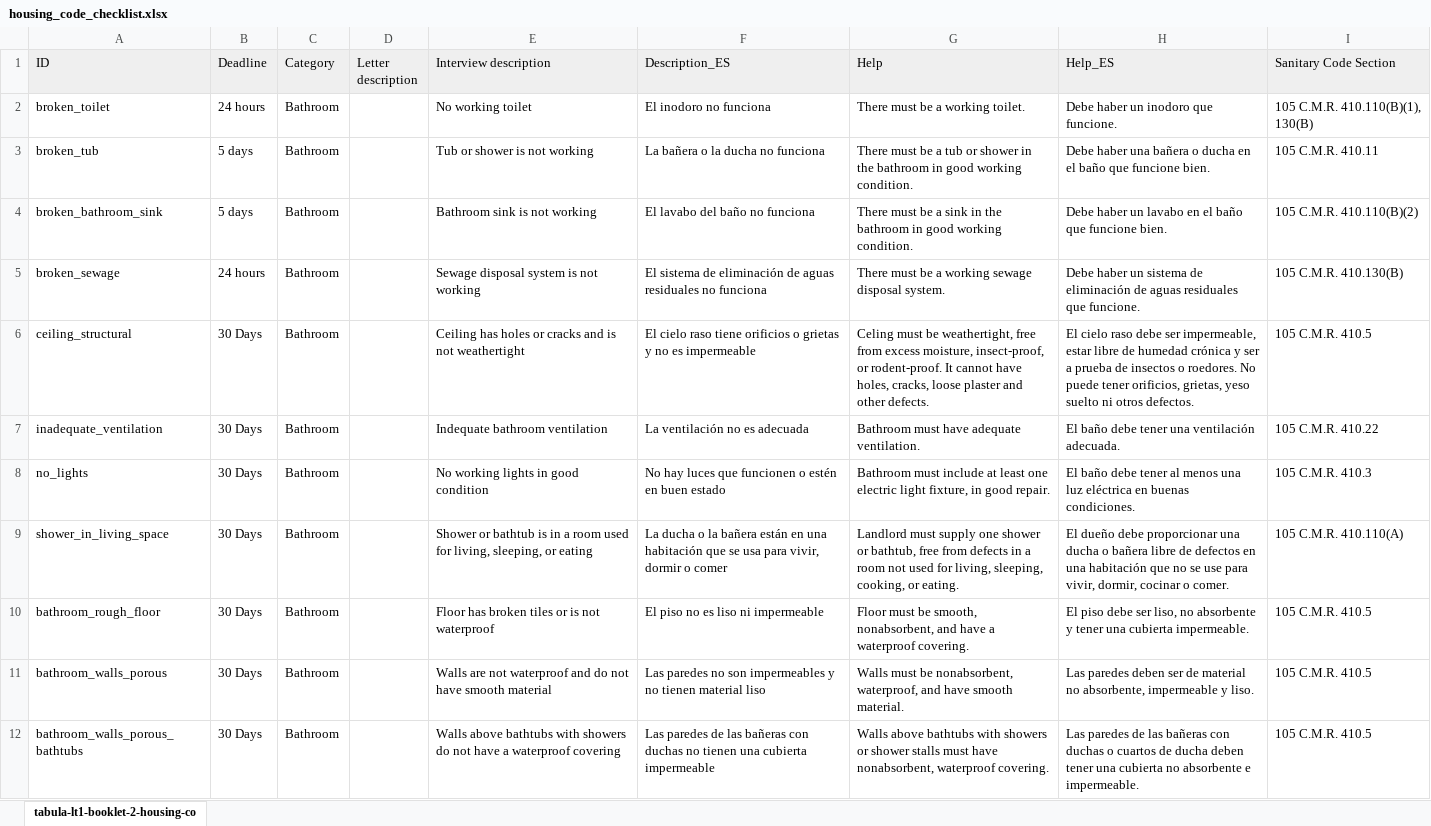
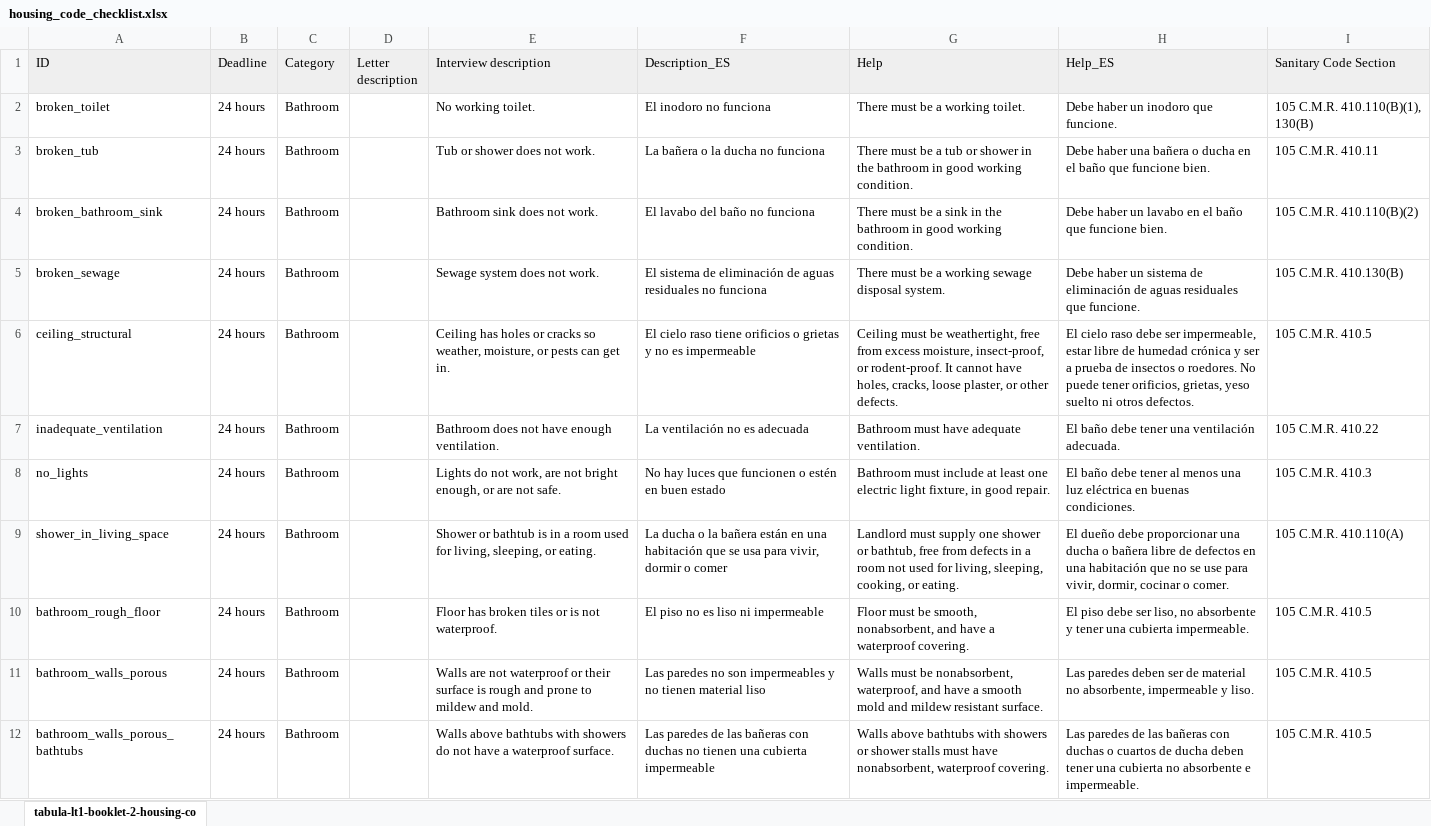
Before and after one commit to LemmaLegalConsulting/docassemble-HousingCodeChecklist, an Excel workbook: docassemble/HousingCodeChecklist/data/sources/housing_code_checklist.xlsx, sheet tabula-lt1-booklet-2-housing-co, drawn as a sheet; only a part is shown; values as stored, in another font and other column widths than the file's, no borders; conditional formats not drawn; the diff covers the shown part only; the diff names each change by its address in the sheet, - before the commit and + after, or states it on an @@ line.

Commit message:
actually update the housing conditions xlsx

```diff
--- a/docassemble/HousingCodeChecklist/data/sources/housing_code_checklist.xlsx (sheet tabula-lt1-booklet-2-housing-co)
+++ b/docassemble/HousingCodeChecklist/data/sources/housing_code_checklist.xlsx (sheet tabula-lt1-booklet-2-housing-co)
-E2 (Interview description): No working toilet
+E2 (Interview description): No working toilet.
-B3:B4 (Deadline): 5 days
+B3:B4 (Deadline): 24 hours
-E3 (Interview description): Tub or shower is not working
+E3 (Interview description): Tub or shower does not work.
-E4 (Interview description): Bathroom sink is not working
+E4 (Interview description): Bathroom sink does not work.
-E5 (Interview description): Sewage disposal system is not working
+E5 (Interview description): Sewage system does not work.
-B6:B12 (Deadline): 30 Days
+B6:B12 (Deadline): 24 hours
-E6 (Interview description): …or cracks and is not weathertight
+E6 (Interview description): …or cracks so weather, moisture, or pests can get in.
-G6 (Help): Celing must be weathertight, free from excess moisture, insect-proof, or rodent-proof. It cannot have holes, cracks, loose plaster and other defects.
+G6 (Help): Ceiling must be weathertight, free from excess moisture, insect-proof, or rodent-proof. It cannot have holes, cracks, loose plaster, or other defects.
-E7 (Interview description): Indequate bathroom ventilation
+E7 (Interview description): Bathroom does not have enough ventilation.
-E8 (Interview description): No working lights in good condition
+E8 (Interview description): Lights do not work, are not bright enough, or are not safe.
-E9 (Interview description): …sleeping, or eating
+E9 (Interview description): …sleeping, or eating.
-E10 (Interview description): Floor has broken tiles or is not waterproof
+E10 (Interview description): Floor has broken tiles or is not waterproof.
-E11 (Interview description): …not waterproof and do not have smooth material
+E11 (Interview description): …not waterproof or their surface is rough and prone to mildew and mold.
-G11 (Help): …and have smooth material.
+G11 (Help): …and have a smooth mold and mildew resistant surface.
-E12 (Interview description): …a waterproof covering
+E12 (Interview description): …a waterproof surface.
```
Also changed, not shown: 273 edited cells elsewhere in this sheet.
